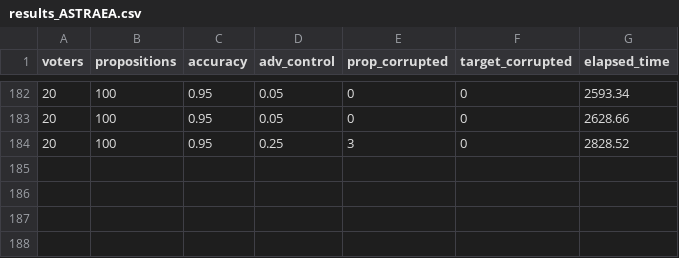
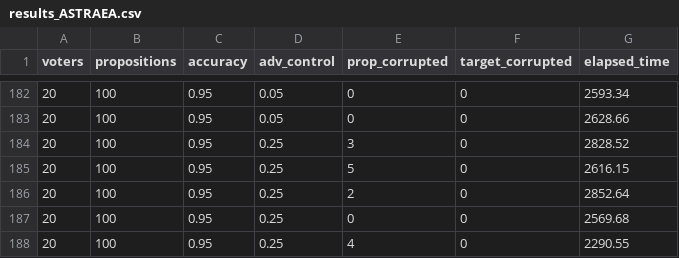
Before and after one commit to deib-polimi/deepthought, a CSV file: results_ASTRAEA.csv, drawn as a sheet; only a part is shown, gaps mark what is left out; the diff names each change by its address in the sheet, - before the commit and + after, or states it on an @@ line.

Commit message:
update for reward testing on ASTRAEA

```diff
--- a/results_ASTRAEA.csv
+++ b/results_ASTRAEA.csv
+row 185: 20 | 100 | 0.95 | 0.25 | 5 | 0 | 2616.15
+row 186: 20 | 100 | 0.95 | 0.25 | 2 | 0 | 2852.64
+row 187: 20 | 100 | 0.95 | 0.25 | 0 | 0 | 2569.68
+row 188: 20 | 100 | 0.95 | 0.25 | 4 | 0 | 2290.55
```
Also changed, not shown: 3 other files.
